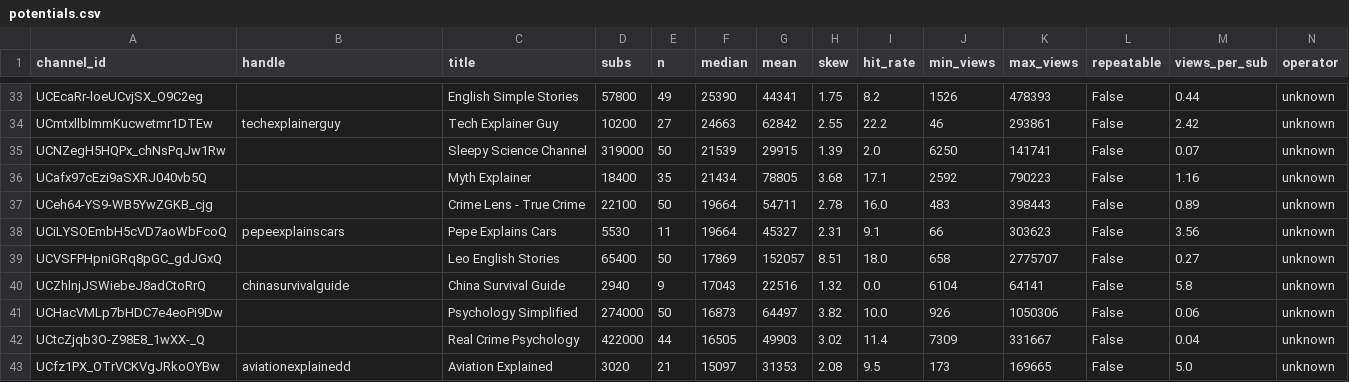
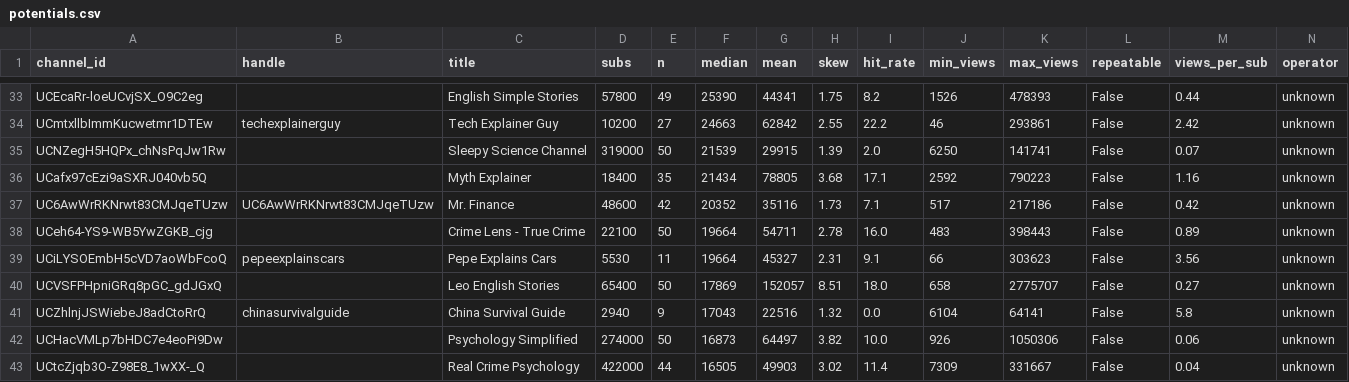
Before and after one commit to amardeep434/contentforge, a CSV file: docs/evidence/potentials.csv, drawn as a sheet; only a part is shown, gaps mark what is left out; the shorter side is filled out with more unchanged rows; rows hold the shown columns only; the diff names each change by its address in the sheet, - before the commit and + after, or states it on an @@ line.

Commit message:
fix: views-per-subscriber is meaningless on a young channel
Mr. Finance scored 0.4 views/sub and was rejected while being 33 days old, having
published 42 videos in that time, and having converted 1.44M views into 48,600
subscribers. A 3.4% conversion is strong; the denominator was simply growing
faster than the numerator. The ratio was measuring age, not weakness.

Criteria 2026-07-30.3 skip the test below 90 days and return watch with 'too
early to copy'. An absent age does not skip it - that would be a free pass.

This is the second criterion in one day found to be measuring something other
than what it claimed, after hit-rate-at-a-fixed-threshold turned out to measure
channel size. Both were absolute thresholds applied across channels in very
different circumstances.

Also recorded C-054: Mr. Finance is a live natural experiment. It is everything a
faceless template channel should look like, and at 33 days nothing is
established - Zenn looked excellent at four months and then fell 17x. Re-check at
90 and 180 days for 4 units.

```diff
--- a/docs/evidence/potentials.csv
+++ b/docs/evidence/potentials.csv
+row 37: UC6AwWrRKNrwt83CMJqeTUzw | UC6AwWrRKNrwt83CMJqeTUzw | Mr. Finance | 48600 | 42 | 20352 | 35116 | 1.73 | 7.1 | 517 | 217186 | False | 0.42 | unknown
```
Also changed, not shown: 4 other files.
